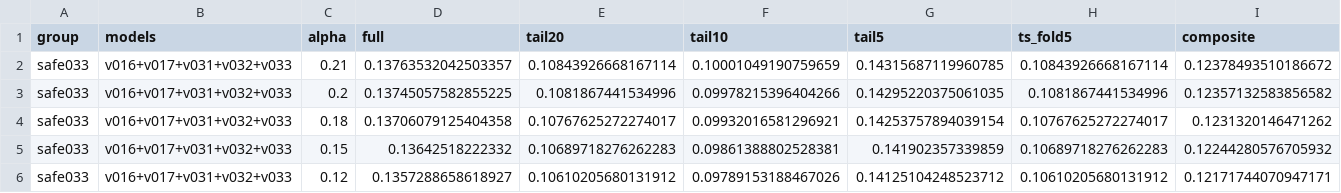
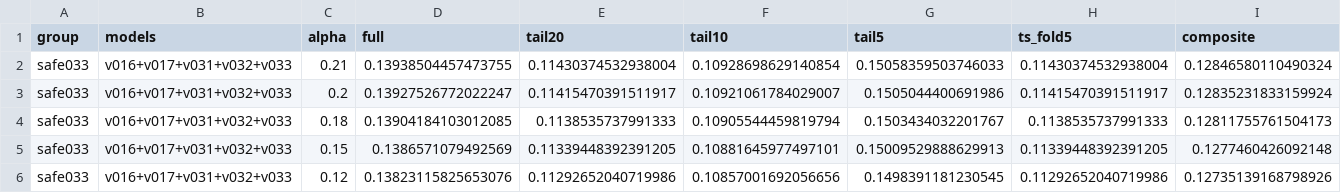
Before and after one commit to ranxi2001/kaggle-auto-research, a CSV file: workspaces/drw-crypto/reports/anchor_blend_v033_anchor_blend_scan.csv, drawn as a sheet; only a part is shown; the diff covers the shown part only; the diff names each change by its address in the sheet, - before the commit and + after, or states it on an @@ line.

Commit message:
fix: use anchor metadata weights in DRW blend search

```diff
--- a/workspaces/drw-crypto/reports/anchor_blend_v033_anchor_blend_scan.csv
+++ b/workspaces/drw-crypto/reports/anchor_blend_v033_anchor_blend_scan.csv
-D2 (full): 0.13763532042503357
+D2 (full): 0.13938504457473755
-E2 (tail20): 0.10843926668167114
+E2 (tail20): 0.11430374532938004
-F2 (tail10): 0.10001049190759659
+F2 (tail10): 0.10928698629140854
-G2 (tail5): 0.14315687119960785
+G2 (tail5): 0.15058359503746033
-H2 (ts_fold5): 0.10843926668167114
+H2 (ts_fold5): 0.11430374532938004
-I2 (composite): 0.12378493510186672
+I2 (composite): 0.12846580110490324
-D3 (full): 0.13745057582855225
+D3 (full): 0.13927526772022247
-E3 (tail20): 0.1081867441534996
+E3 (tail20): 0.11415470391511917
-F3 (tail10): 0.09978215396404266
+F3 (tail10): 0.10921061784029007
-G3 (tail5): 0.14295220375061035
+G3 (tail5): 0.1505044400691986
-H3 (ts_fold5): 0.1081867441534996
+H3 (ts_fold5): 0.11415470391511917
-I3 (composite): 0.12357132583856582
+I3 (composite): 0.12835231833159924
-D4 (full): 0.13706079125404358
+D4 (full): 0.13904184103012085
-E4 (tail20): 0.10767625272274017
+E4 (tail20): 0.1138535737991333
-F4 (tail10): 0.09932016581296921
+F4 (tail10): 0.10905544459819794
-G4 (tail5): 0.14253757894039154
+G4 (tail5): 0.1503434032201767
-H4 (ts_fold5): 0.10767625272274017
+H4 (ts_fold5): 0.1138535737991333
-I4 (composite): 0.1231320146471262
+I4 (composite): 0.12811755761504173
-D5 (full): 0.13642518222332
+D5 (full): 0.1386571079492569
-E5 (tail20): 0.10689718276262283
+E5 (tail20): 0.11339448392391205
-F5 (tail10): 0.09861388802528381
+F5 (tail10): 0.10881645977497101
-G5 (tail5): 0.141902357339859
+G5 (tail5): 0.15009529888629913
-H5 (ts_fold5): 0.10689718276262283
+H5 (ts_fold5): 0.11339448392391205
-I5 (composite): 0.12244280576705932
+I5 (composite): 0.1277460426092148
-D6 (full): 0.1357288658618927
+D6 (full): 0.13823115825653076
-E6 (tail20): 0.10610205680131912
+E6 (tail20): 0.11292652040719986
-F6 (tail10): 0.09789153188467026
+F6 (tail10): 0.10857001692056656
-G6 (tail5): 0.14125104248523712
+G6 (tail5): 0.1498391181230545
-H6 (ts_fold5): 0.10610205680131912
+H6 (ts_fold5): 0.11292652040719986
-I6 (composite): 0.12171744070947171
+I6 (composite): 0.12735139168798926
```
Also changed, not shown: 4 added rows, 4 removed rows and 72 edited cells elsewhere in this file, workspaces/drw-crypto/reports/anchor_blend_conservative_anchor_blend_scan.csv, workspaces/drw-crypto/reports/anchor_blend_safe_anchor_blend_scan.csv, 3 other files.
